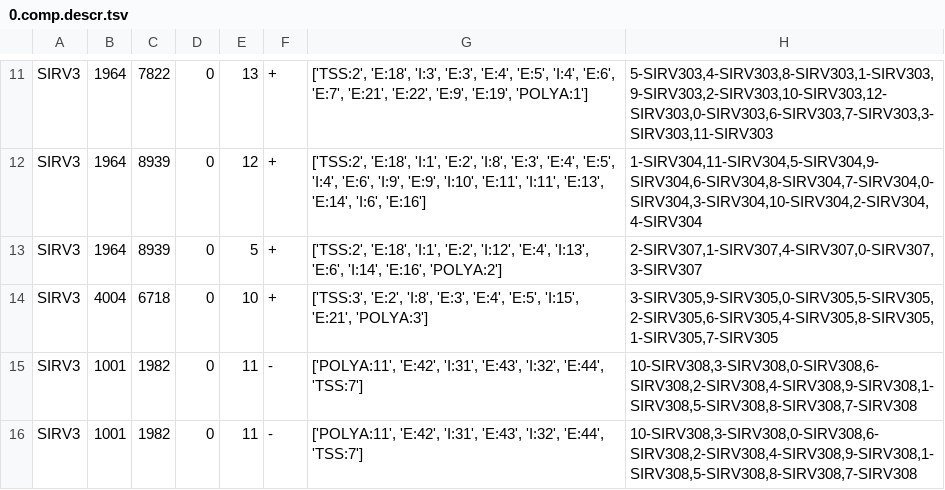
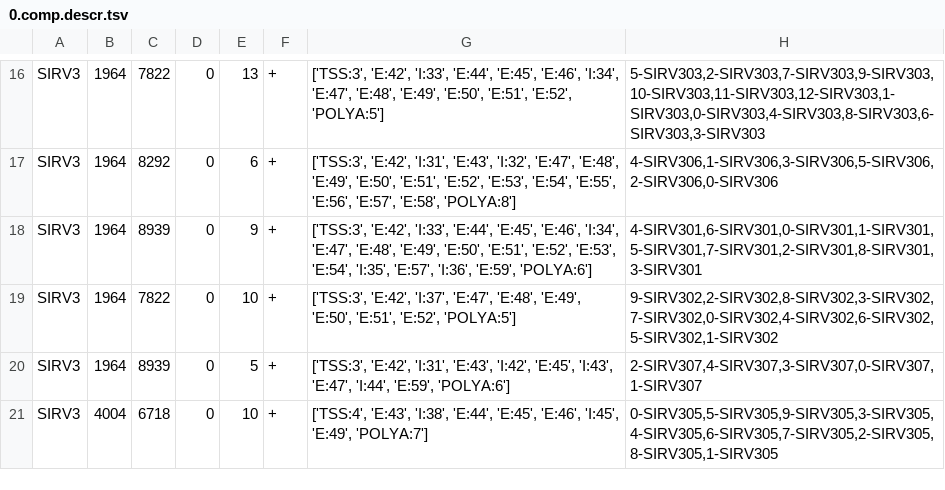
Before and after one commit to MethodsDev/LongReadAlignmentAssembler, a TSV file: testing/sirvs/SIRV3-only/__mpg_building/SIRV3/0.comp.descr.tsv, drawn as a sheet; only a part is shown, gaps mark what is left out; removed rows and columns are numbered as before the commit, all else as after; the diff covers the shown part only; the diff names each change by its address in the sheet, - before the commit and + after, or states it on an @@ line.

```diff
--- a/testing/sirvs/SIRV3-only/__mpg_building/SIRV3/0.comp.descr.tsv
+++ b/testing/sirvs/SIRV3-only/__mpg_building/SIRV3/0.comp.descr.tsv
-G16: ['TSS:2', 'E:18', 'I:3', 'E:3', 'E:4', 'E:5', 'I:4', 'E:6', 'E:7', 'E:21', 'E:22', 'E:9', 'E:19', 'POLYA:1']
+G16: ['TSS:3', 'E:42', 'I:33', 'E:44', 'E:45', 'E:46', 'I:34', 'E:47', 'E:48', 'E:49', 'E:50', 'E:51', 'E:52', 'POLYA:5']
-H16: 5-SIRV303,4-SIRV303,8-SIRV303,1-SIRV303,9-SIRV303,2-SIRV303,10-SIRV303,12-SIRV303,0-SIRV303,6-SIRV303,7-SIRV303,3-SIRV303,11-SIRV303
+H16: 5-SIRV303,2-SIRV303,7-SIRV303,9-SIRV303,10-SIRV303,11-SIRV303,12-SIRV303,1-SIRV303,0-SIRV303,4-SIRV303,8-SIRV303,6-SIRV303,3-SIRV303
+row 17: SIRV3 | 1964 | 8292 | 0 | 6 | + | ['TSS:3', 'E:42', 'I:31', 'E:43', 'I:32', 'E:47', 'E:48', 'E:49', 'E:50', 'E:51', 'E:52', 'E:53', 'E:54', 'E:55', 'E:56', 'E:57', 'E:58', 'POLYA:8'] | 4-SIRV306,1-SIRV306,3-SIRV306,5-SIRV306,2-SIRV306,0-SIRV306
-E18: 12
+E18: 9
-G18: ['TSS:2', 'E:18', 'I:1', 'E:2', 'I:8', 'E:3', 'E:4', 'E:5', 'I:4', 'E:6', 'I:9', 'E:9', 'I:10', 'E:11', 'I:11', 'E:13', 'E:14', 'I:6', 'E:16']
+G18: ['TSS:3', 'E:42', 'I:33', 'E:44', 'E:45', 'E:46', 'I:34', 'E:47', 'E:48', 'E:49', 'E:50', 'E:51', 'E:52', 'E:53', 'E:54', 'I:35', 'E:57', 'I:36', 'E:59', 'POLYA:6']
-H18: 1-SIRV304,11-SIRV304,5-SIRV304,9-SIRV304,6-SIRV304,8-SIRV304,7-SIRV304,0-SIRV304,3-SIRV304,10-SIRV304,2-SIRV304,4-SIRV304
+H18: 4-SIRV301,6-SIRV301,0-SIRV301,1-SIRV301,5-SIRV301,7-SIRV301,2-SIRV301,8-SIRV301,3-SIRV301
+row 19: SIRV3 | 1964 | 7822 | 0 | 10 | + | ['TSS:3', 'E:42', 'I:37', 'E:47', 'E:48', 'E:49', 'E:50', 'E:51', 'E:52', 'POLYA:5'] | 9-SIRV302,2-SIRV302,8-SIRV302,3-SIRV302,7-SIRV302,0-SIRV302,4-SIRV302,6-SIRV302,5-SIRV302,1-SIRV302
-G20: ['TSS:2', 'E:18', 'I:1', 'E:2', 'I:12', 'E:4', 'I:13', 'E:6', 'I:14', 'E:16', 'POLYA:2']
+G20: ['TSS:3', 'E:42', 'I:31', 'E:43', 'I:42', 'E:45', 'I:43', 'E:47', 'I:44', 'E:59', 'POLYA:6']
-H20: 2-SIRV307,1-SIRV307,4-SIRV307,0-SIRV307,3-SIRV307
+H20: 2-SIRV307,4-SIRV307,3-SIRV307,0-SIRV307,1-SIRV307
-G21: ['TSS:3', 'E:2', 'I:8', 'E:3', 'E:4', 'E:5', 'I:15', 'E:21', 'POLYA:3']
+G21: ['TSS:4', 'E:43', 'I:38', 'E:44', 'E:45', 'E:46', 'I:45', 'E:49', 'POLYA:7']
-H21: 3-SIRV305,9-SIRV305,0-SIRV305,5-SIRV305,2-SIRV305,6-SIRV305,4-SIRV305,8-SIRV305,1-SIRV305,7-SIRV305
+H21: 0-SIRV305,5-SIRV305,9-SIRV305,3-SIRV305,4-SIRV305,6-SIRV305,7-SIRV305,2-SIRV305,8-SIRV305,1-SIRV305
-row 15: SIRV3 | 1001 | 1982 | 0 | 11 | - | ['POLYA:11', 'E:42', 'I:31', 'E:43', 'I:32', 'E:44', 'TSS:7'] | 10-SIRV308,3-SIRV308,0-SIRV308,6-SIRV308,2-SIRV308,4-SIRV308,9-SIRV308,1-SIRV308,5-SIRV308,8-SIRV308,7-SIRV308
-row 16: SIRV3 | 1001 | 1982 | 0 | 11 | - | ['POLYA:11', 'E:42', 'I:31', 'E:43', 'I:32', 'E:44', 'TSS:7'] | 10-SIRV308,3-SIRV308,0-SIRV308,6-SIRV308,2-SIRV308,4-SIRV308,9-SIRV308,1-SIRV308,5-SIRV308,8-SIRV308,7-SIRV308
```
Also changed, not shown: 5 added rows and 34 edited cells elsewhere in this file, testing/sirvs/SIRV3-only/__POLYA_read_support.tsv, testing/sirvs/SIRV3-only/__TSS_read_support.tsv, 36 other files.
